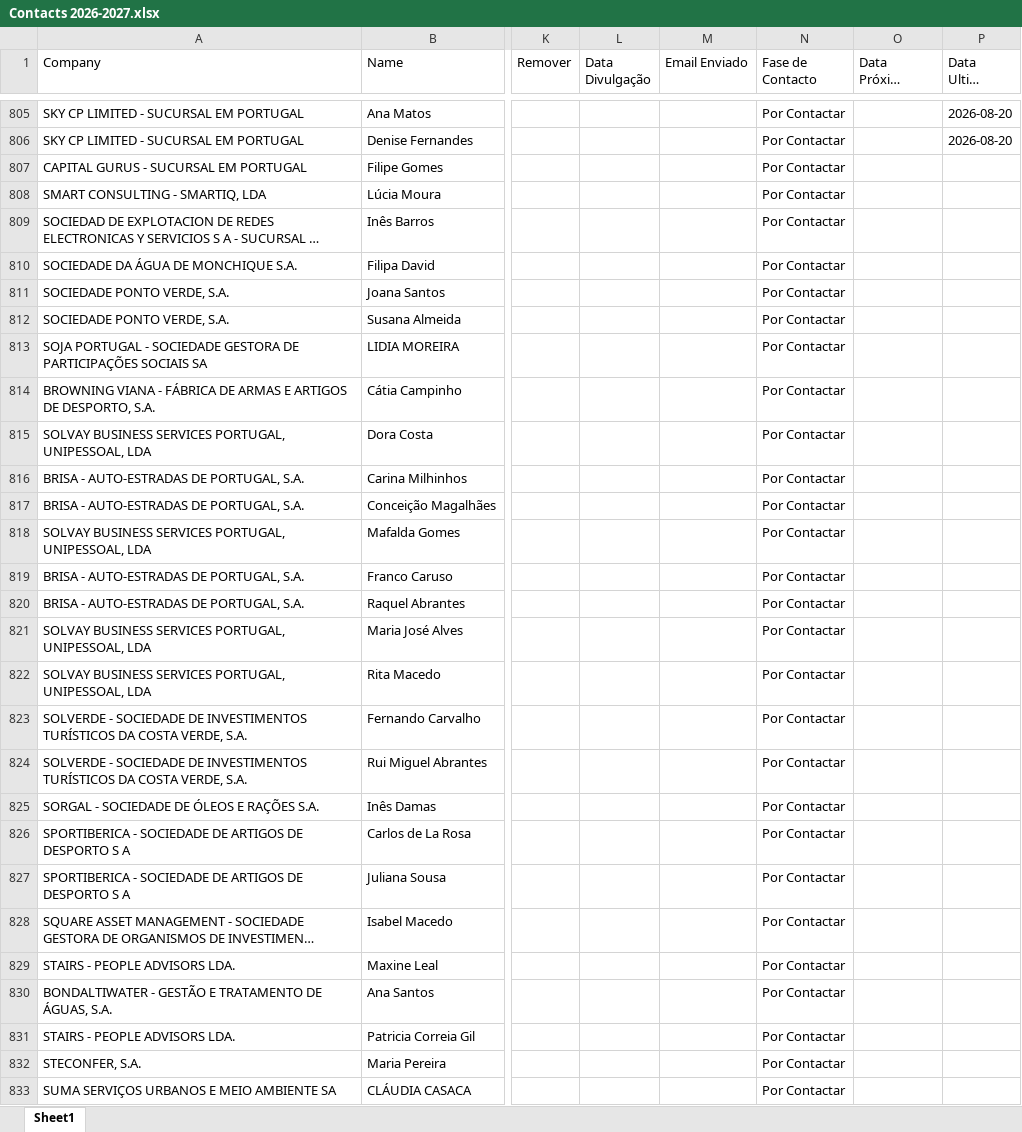
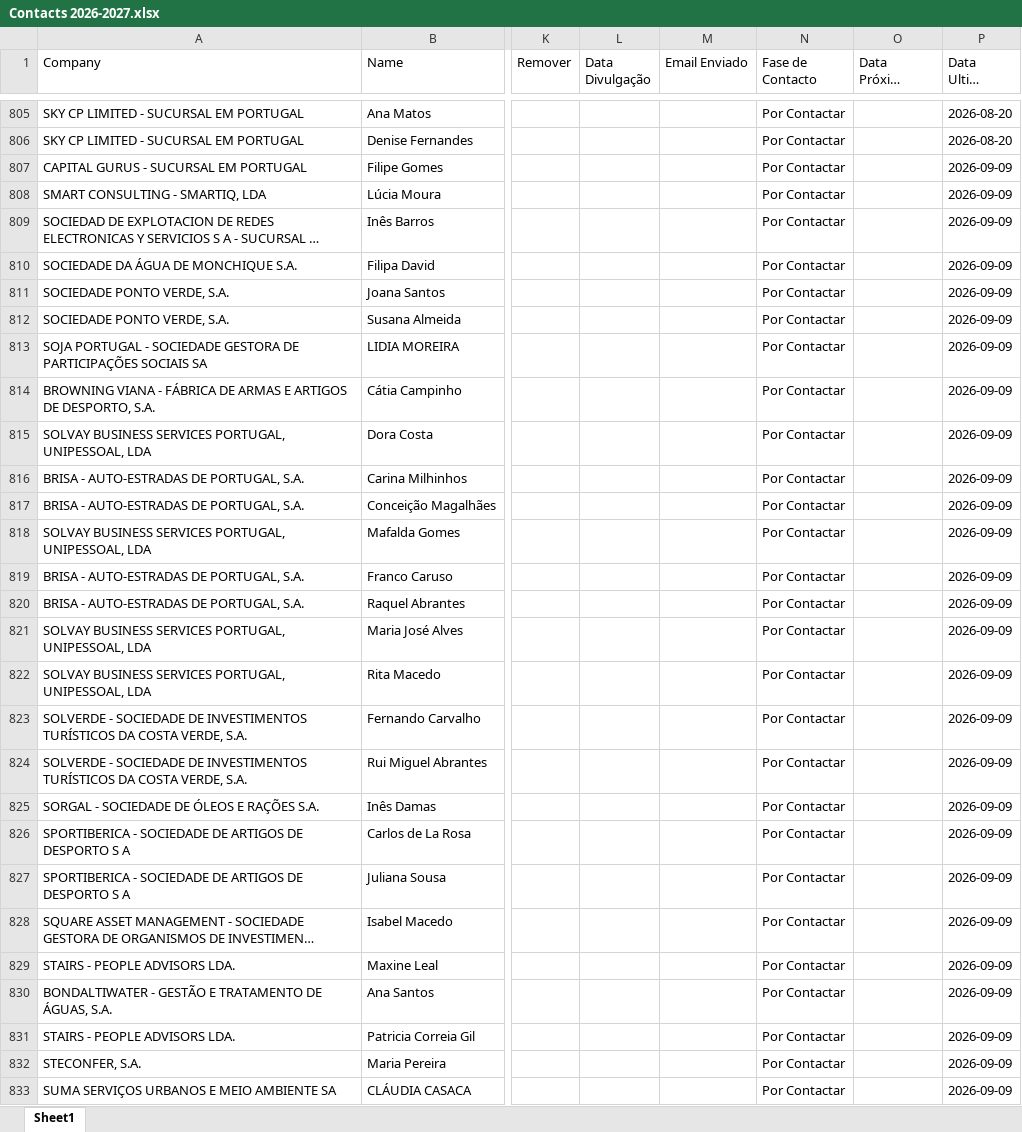
Before and after one commit to bvicente85/Bizz-Dev---Training, an Excel workbook: 03_Carteira_Clientes/031_Bases_Dados/Contacts 2026-2027.xlsx, sheet Sheet1, drawn as a sheet; only a part is shown, gaps mark what is left out; long unchanged cells end in …; values as stored, in another font and other column widths than the file's, no borders; the diff covers the shown part only; the diff names each change by its address in the sheet, - before the commit and + after, or states it on an @@ line.

```diff
--- a/03_Carteira_Clientes/031_Bases_Dados/Contacts 2026-2027.xlsx (sheet Sheet1)
+++ b/03_Carteira_Clientes/031_Bases_Dados/Contacts 2026-2027.xlsx (sheet Sheet1)
-P807:P833 (Data Ultimo Envio): (empty)
+P807:P833 (Data Ultimo Envio): 2026-09-09
```
Also changed, not shown: 130 edited cells elsewhere in this sheet, 03_Carteira_Clientes/031_Bases_Dados/Historico_Envios.xlsx, 2 other files.
